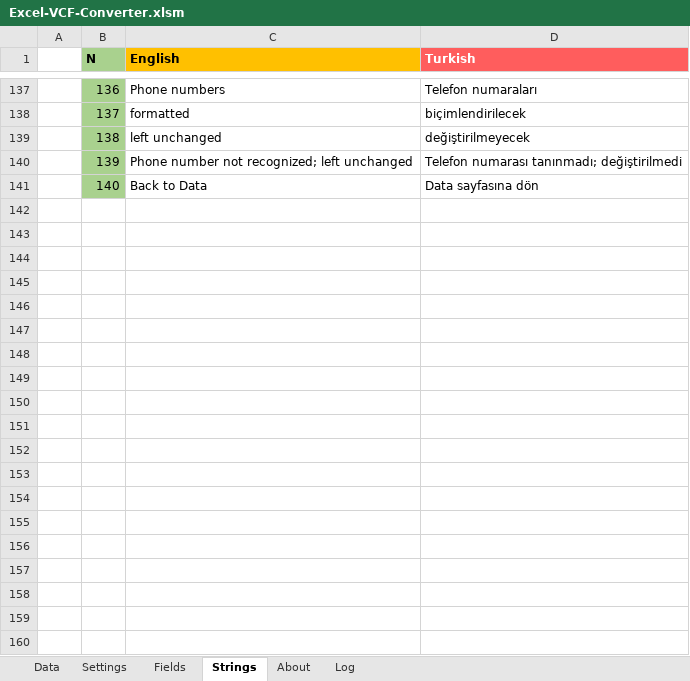
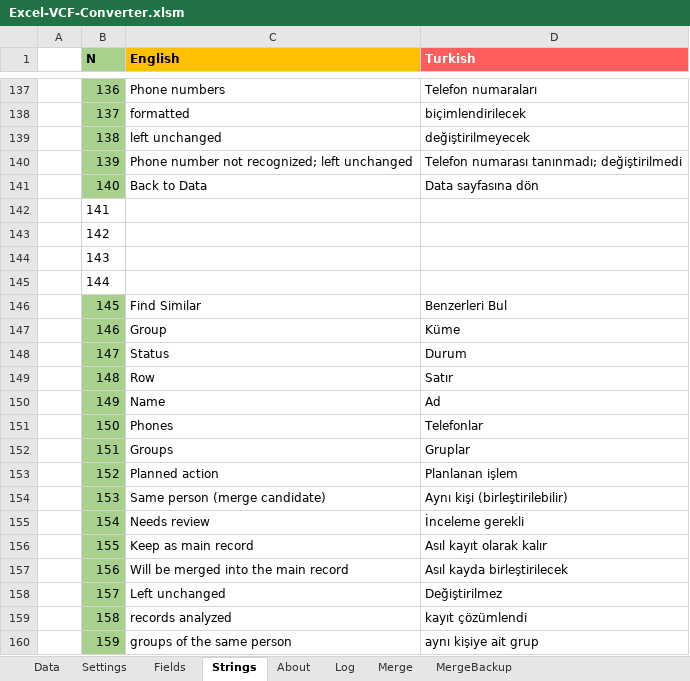
Before and after one commit to mesutakcan/Excel-VCF-Converter, an Excel workbook: Excel-VCF-Converter.xlsm, sheet Strings, drawn as a sheet; only a part is shown, gaps mark what is left out; values as stored, in another font and other column widths than the file's, no borders; the diff covers the shown part only; the diff names each change by its address in the sheet, - before the commit and + after, or states it on an @@ line.

```diff
--- a/Excel-VCF-Converter.xlsm (sheet Strings)
+++ b/Excel-VCF-Converter.xlsm (sheet Strings)
+sheet tab: Merge
+sheet tab: MergeBackup
+row 142:  | 141
+row 143:  | 142
+row 144:  | 143
+row 145:  | 144
+row 146:  | 145 | Find Similar | Benzerleri Bul
+row 147:  | 146 | Group | Küme
+row 148:  | 147 | Status | Durum
+row 149:  | 148 | Row | Satır
+row 150:  | 149 | Name | Ad
+row 151:  | 150 | Phones | Telefonlar
+row 152:  | 151 | Groups | Gruplar
+row 153:  | 152 | Planned action | Planlanan işlem
+row 154:  | 153 | Same person (merge candidate) | Aynı kişi (birleştirilebilir)
+row 155:  | 154 | Needs review | İnceleme gerekli
+row 156:  | 155 | Keep as main record | Asıl kayıt olarak kalır
+row 157:  | 156 | Will be merged into the main record | Asıl kayda birleştirilecek
+row 158:  | 157 | Left unchanged | Değiştirilmez
+row 159:  | 158 | records analyzed | kayıt çözümlendi
+row 160:  | 159 | groups of the same person | aynı kişiye ait grup
```
Also changed, not shown: 32 added rows, 30 edited cells and cell formats elsewhere in this sheet, sheet Fields, sheet Settings, sheet Data, sheet About, hidden cells, charts or pictures, 10 other files.
